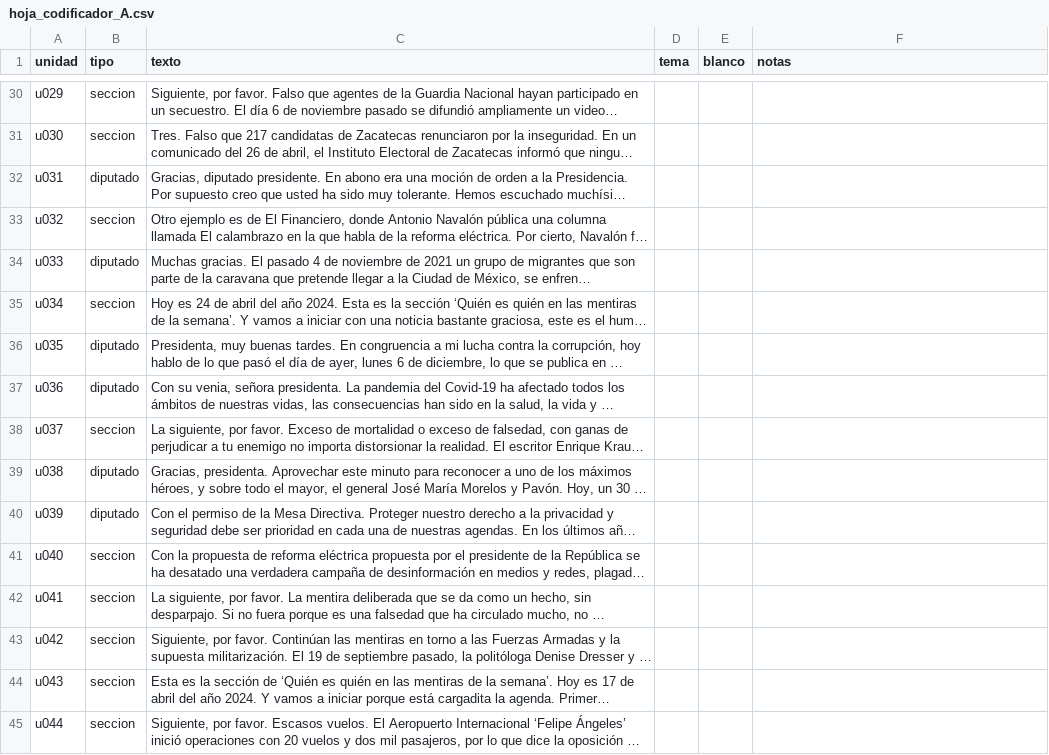
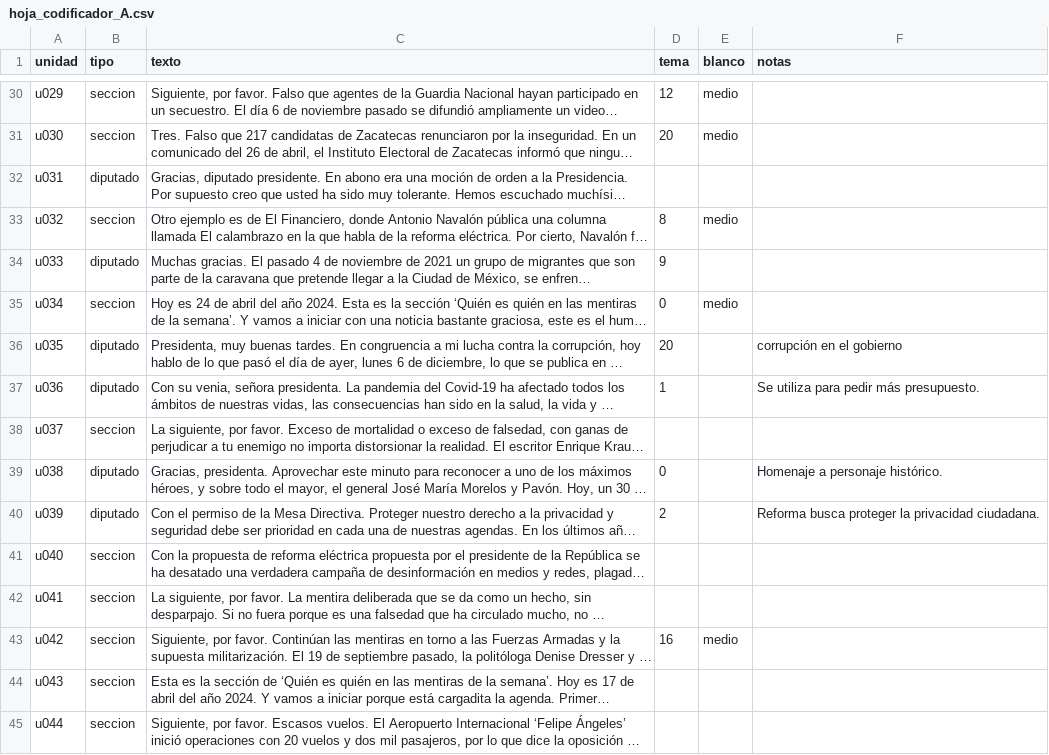
Before and after one commit to DI3GOM/mananera-agenda, a CSV file: datos/validacion/hoja_codificador_A.csv, drawn as a sheet; only a part is shown, gaps mark what is left out; long unchanged cells end in …; the diff covers the shown part only; the diff names each change by its address in the sheet, - before the commit and + after, or states it on an @@ line.

```diff
--- a/datos/validacion/hoja_codificador_A.csv
+++ b/datos/validacion/hoja_codificador_A.csv
-D30 (tema): (empty)
+D30 (tema): 12
-E30:E31 (blanco): (empty)
+E30:E31 (blanco): medio
-D31 (tema): (empty)
+D31 (tema): 20
-D33 (tema): (empty)
+D33 (tema): 8
-E33 (blanco): (empty)
+E33 (blanco): medio
-D34 (tema): (empty)
+D34 (tema): 9
-D35 (tema): (empty)
+D35 (tema): 0
-E35 (blanco): (empty)
+E35 (blanco): medio
-D36 (tema): (empty)
+D36 (tema): 20
-F36 (notas): (empty)
+F36 (notas): corrupción en el gobierno
-D37 (tema): (empty)
+D37 (tema): 1
-F37 (notas): (empty)
+F37 (notas): Se utiliza para pedir más presupuesto.
-D39 (tema): (empty)
+D39 (tema): 0
-F39 (notas): (empty)
+F39 (notas): Homenaje a personaje histórico.
-D40 (tema): (empty)
+D40 (tema): 2
-F40 (notas): (empty)
+F40 (notas): Reforma busca proteger la privacidad ciudadana.
-D43 (tema): (empty)
+D43 (tema): 16
-E43 (blanco): (empty)
+E43 (blanco): medio
```
Also changed, not shown: 135 edited cells elsewhere in this file, datos/validacion/hoja_codificador_B.csv, 4 other files.
